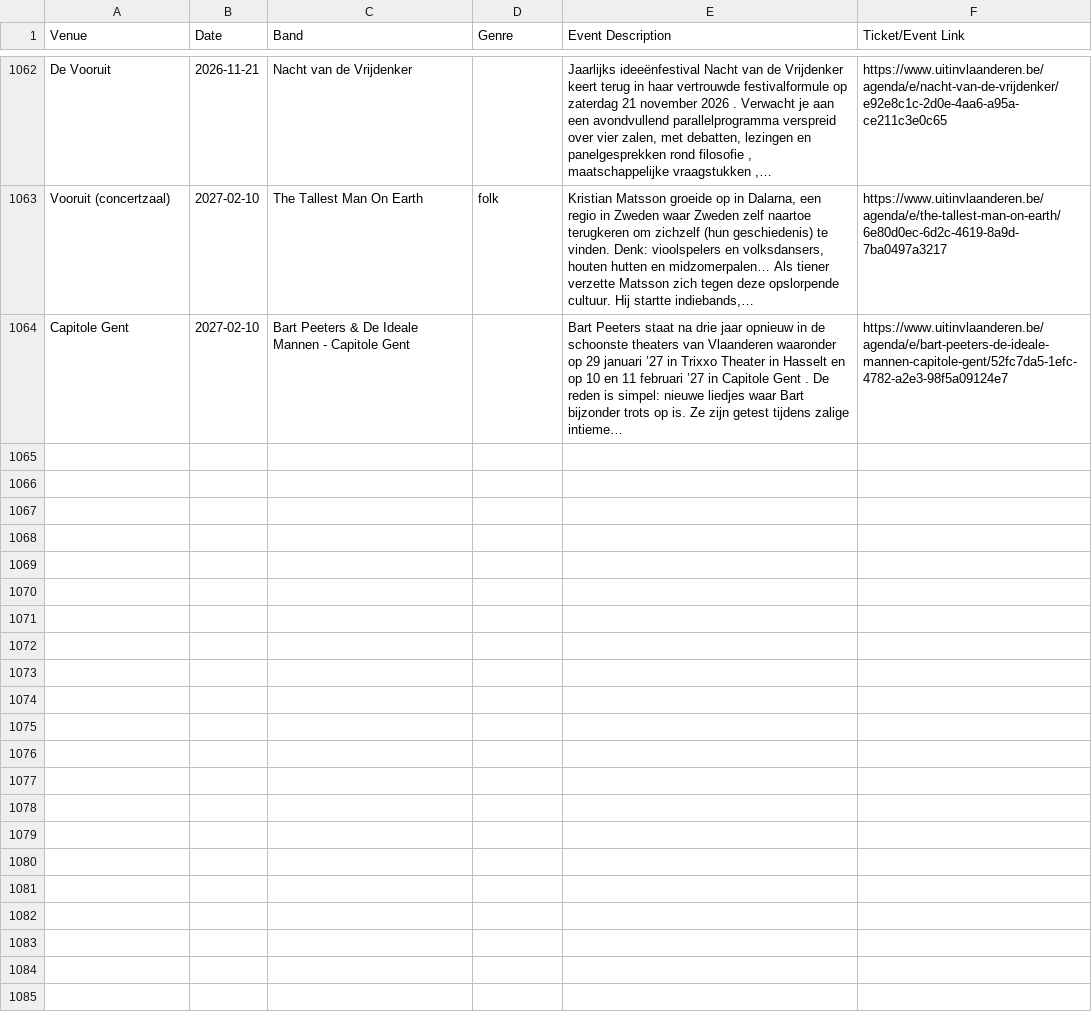
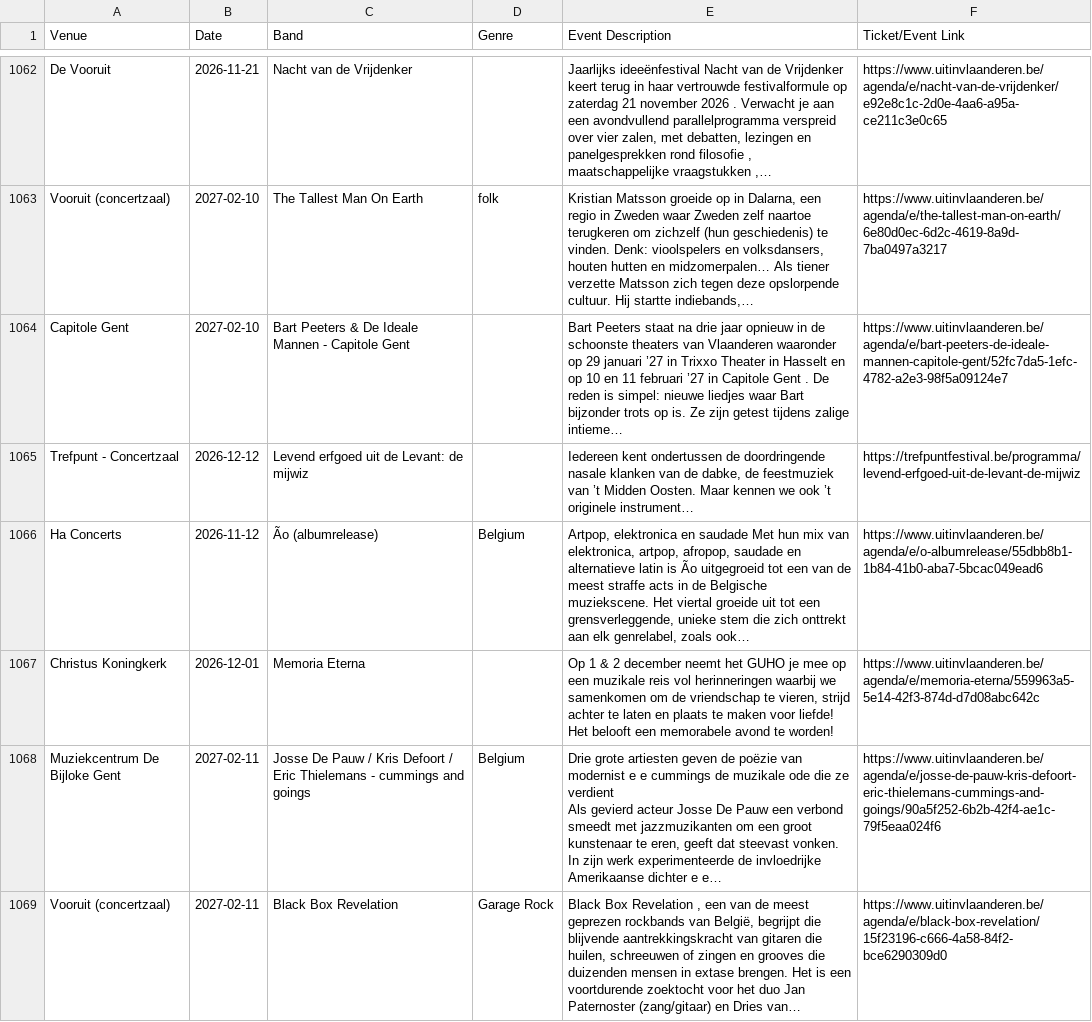
Before and after one commit to gillesgerlo/gent-concerts-playlist, a CSV file: data/gent/concerts.csv, drawn as a sheet; only a part is shown, gaps mark what is left out; ↵ is a line break in a cell; the diff names each change by its address in the sheet, - before the commit and + after, or states it on an @@ line.

```diff
--- a/data/gent/concerts.csv
+++ b/data/gent/concerts.csv
+row 1065: Trefpunt - Concertzaal | 2026-12-12 | Levend erfgoed uit de Levant: de mijwiz |  | Iedereen kent ondertussen de doordringende nasale klanken van de dabke, de feestmuziek van ’t Midden Oosten. Maar kennen we ook ’t originele instrument… | https://trefpuntfestival.be/programma/levend-erfgoed-uit-de-levant-de-mijwiz
+row 1066: Ha Concerts | 2026-11-12 | Ão (albumrelease) | Belgium | Artpop, elektronica en saudade Met hun mix van elektronica, artpop, afropop, saudade en alternatieve latin is Ão uitgegroeid tot een van de meest straffe acts in de Belgische muziekscene. Het viertal groeide uit tot een grensverleggende, unieke stem die zich onttrekt aan elk genrelabel, zoals ook… | https://www.uitinvlaanderen.be/agenda/e/o-albumrelease/55dbb8b1-1b84-41b0-aba7-5bcac049ead6
+row 1067: Christus Koningkerk | 2026-12-01 | Memoria Eterna |  | Op 1 & 2 december neemt het GUHO je mee op een muzikale reis vol herinneringen waarbij we samenkomen om de vriendschap te vieren, strijd achter te laten en plaats te maken voor liefde! Het belooft een memorabele avond te worden! | https://www.uitinvlaanderen.be/agenda/e/memoria-eterna/559963a5-5e14-42f3-874d-d7d08abc642c
+row 1068: Muziekcentrum De Bijloke Gent | 2027-02-11 | Josse De Pauw / Kris Defoort / Eric Thielemans - cummings and goings | Belgium | Drie grote artiesten geven de poëzie van modernist e e cummings de muzikale ode die ze verdient ↵ Als gevierd acteur Josse De Pauw een verbond smeedt met jazzmuzikanten om een groot kunstenaar te eren, geeft dat steevast vonken. In zijn werk experimenteerde de invloedrijke Amerikaanse dichter e e… | https://www.uitinvlaanderen.be/agenda/e/josse-de-pauw-kris-defoort-eric-thielemans-cummings-and-goings/90a5f252-6b2b-42f4-ae1c-79f5eaa024f6
+row 1069: Vooruit (concertzaal) | 2027-02-11 | Black Box Revelation | Garage Rock | Black Box Revelation , een van de meest geprezen rockbands van België, begrijpt die blijvende aantrekkingskracht van gitaren die huilen, schreeuwen of zingen en grooves die duizenden mensen in extase brengen. Het is een voortdurende zoektocht voor het duo Jan Paternoster (zang/gitaar) en Dries van… | https://www.uitinvlaanderen.be/agenda/e/black-box-revelation/15f23196-c666-4a58-84f2-bce6290309d0
```
Also changed, not shown: data/brugge/concerts.csv, 6 other files.
